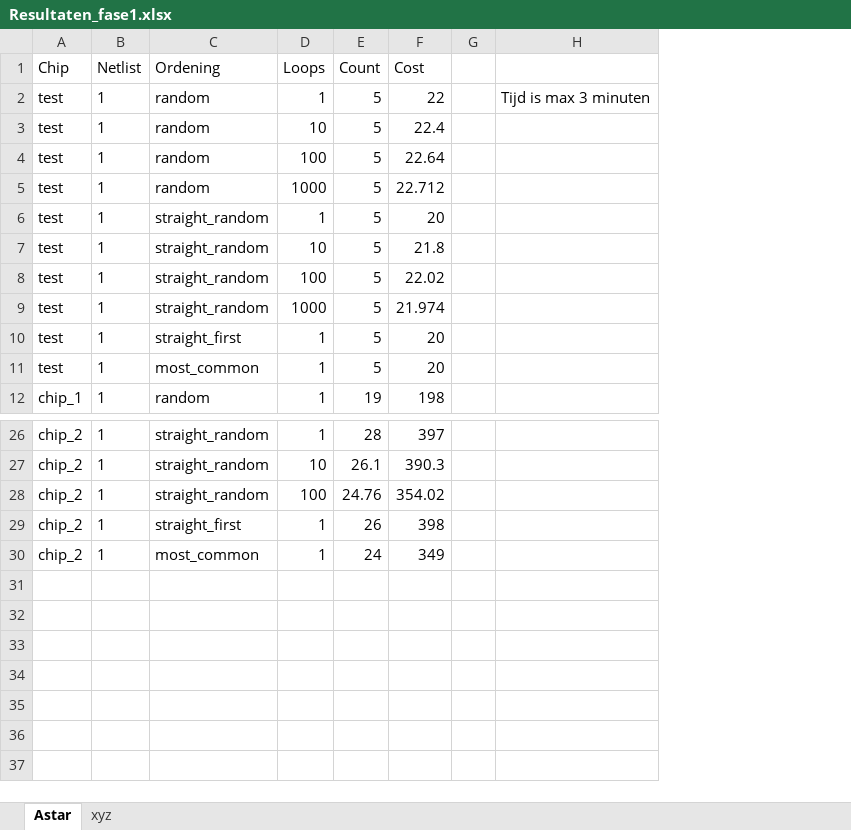
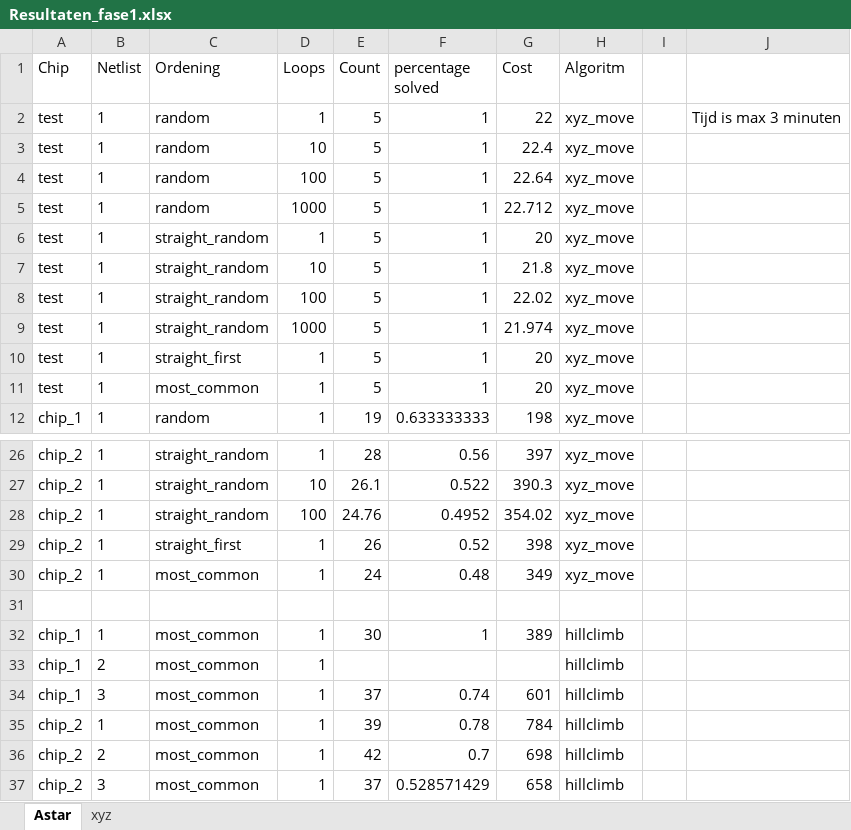
Before and after one commit to Lisageers/progtheorie1110, an Excel workbook: data/Resultaten_fase1.xlsx, sheet Astar, drawn as a sheet; only a part is shown, gaps mark what is left out; values as stored, in another font and other column widths than the file's, no borders; table styles not drawn; the diff names each change by its address in the sheet, - before the commit and + after, or states it on an @@ line.

Commit message:
stats hillclimb

```diff
--- a/data/Resultaten_fase1.xlsx (sheet Astar)
+++ b/data/Resultaten_fase1.xlsx (sheet Astar)
+column F (percentage solved), rows 2-12: 1 | 1 | 1 | 1 | 1 | 1 | 1 | 1 | 1 | 1 | 0.633333333; rows 26-30: 0.56 | 0.522 | 0.4952 | 0.52 | 0.48
+column H (Algoritm), rows 2-12: all xyz_move; rows 26-30: all xyz_move
+row 31: (empty)
+row 32: chip_1 | 1 | most_common | 1 | 30 | 1 | 389 | hillclimb
+row 33: chip_1 | 2 | most_common | 1 |  |  |  | hillclimb
+row 34: chip_1 | 3 | most_common | 1 | 37 | 0.74 | 601 | hillclimb
+row 35: chip_2 | 1 | most_common | 1 | 39 | 0.78 | 784 | hillclimb
+row 36: chip_2 | 2 | most_common | 1 | 42 | 0.7 | 698 | hillclimb
+row 37: chip_2 | 3 | most_common | 1 | 37 | 0.528571429 | 658 | hillclimb
```
Also changed, not shown: 2 other files.
